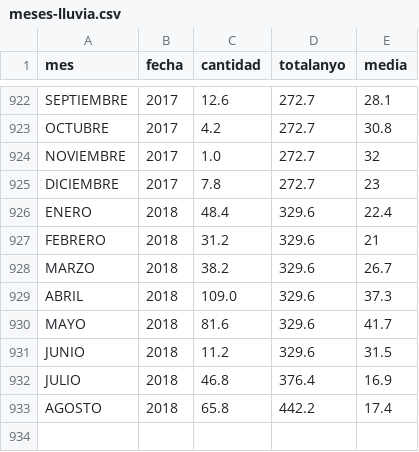
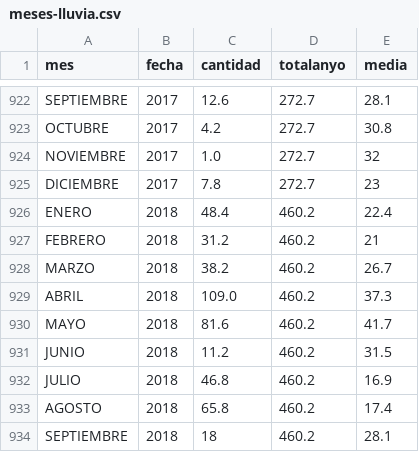
Before and after one commit to vulturno/forno, a CSV file: csv/meses-lluvia.csv, drawn as a sheet; only a part is shown, gaps mark what is left out.

```diff
--- a/csv/meses-lluvia.csv
+++ b/csv/meses-lluvia.csv
@@ -925,9 +925,10 @@ NOVIEMBRE,2017,1.0,272.7,32
 DICIEMBRE,2017,7.8,272.7,23
-ENERO,2018,48.4,329.6,22.4
-FEBRERO,2018,31.2,329.6,21
-MARZO,2018,38.2,329.6,26.7
-ABRIL,2018,109.0,329.6,37.3
-MAYO,2018,81.6,329.6,41.7
-JUNIO,2018,11.2,329.6,31.5
-JULIO,2018,46.8,376.4,16.9
-AGOSTO,2018,65.8,442.2,17.4
+ENERO,2018,48.4,460.2,22.4
+FEBRERO,2018,31.2,460.2,21
+MARZO,2018,38.2,460.2,26.7
+ABRIL,2018,109.0,460.2,37.3
+MAYO,2018,81.6,460.2,41.7
+JUNIO,2018,11.2,460.2,31.5
+JULIO,2018,46.8,460.2,16.9
+AGOSTO,2018,65.8,460.2,17.4
+SEPTIEMBRE,2018,18,460.2,28.1
```
Also changed, not shown: csv/record-maximas.csv, csv/temperaturas.csv, 1 other file.
